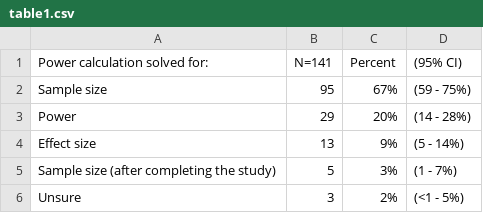
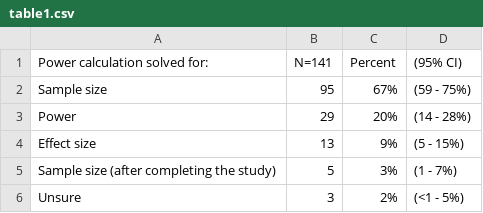
Before and after one commit to RobbyTi/gpower_study, a CSV file: results/table1.csv, drawn as a sheet.

```diff
--- a/results/table1.csv
+++ b/results/table1.csv
@@ -3,3 +3,3 @@ Sample  size,95,67%,(59 - 75%)
 Power,29,20%,(14 - 28%)
-Effect size,13,9%,(5 - 14%)
+Effect size,13,9%,(5 - 15%)
 Sample size (after completing the study),5,3%,(1 - 7%)
```
Also changed, not shown: data/main_clean.csv, results/table2.csv, 6 other files.
